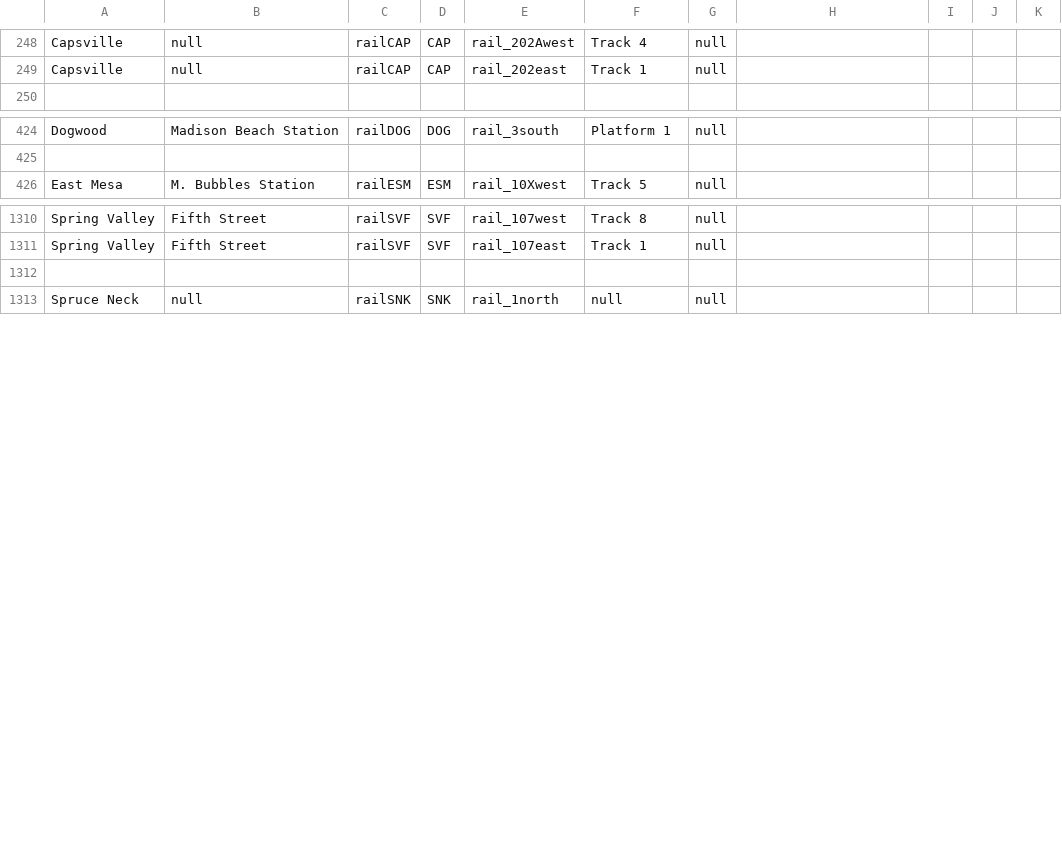
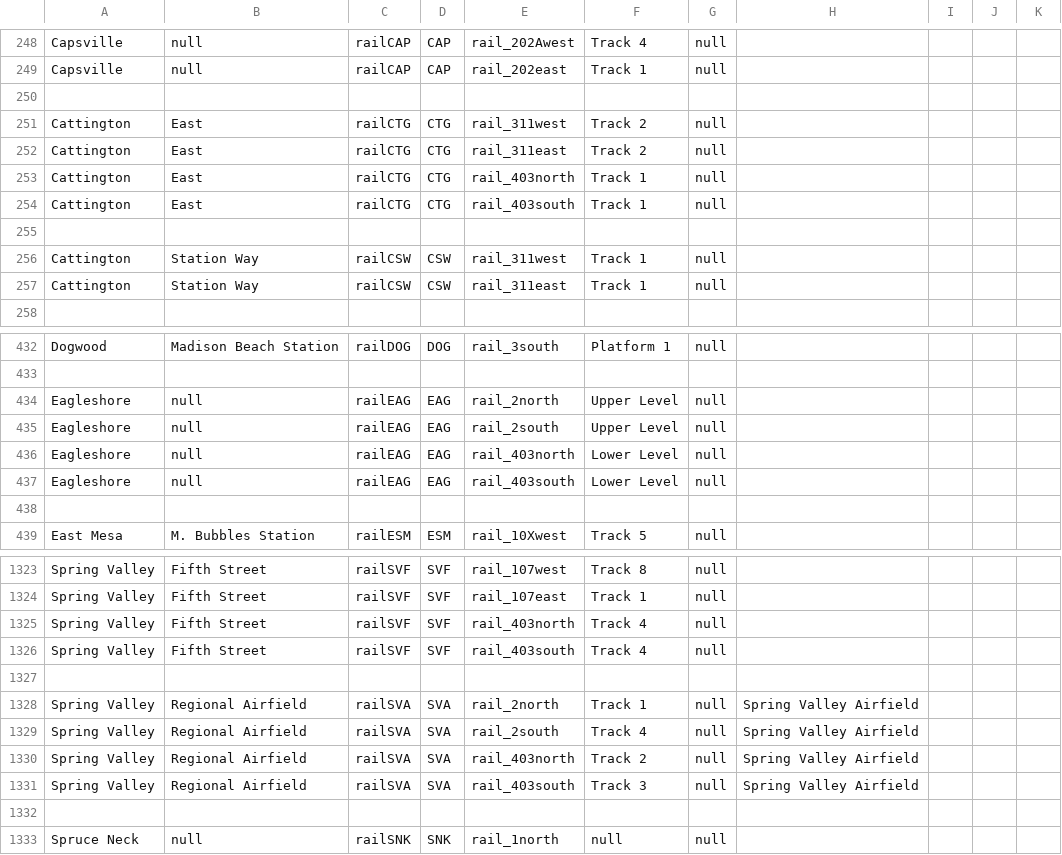
Before and after one commit to KittyCat11231/Feline-Holdings, a CSV file: src/intraroute/data/ui/stops/rail.csv, drawn as a sheet; only a part is shown, gaps mark what is left out; the diff covers the shown part only.

Commit message:
IntraRoute data update

```diff
--- a/src/intraroute/data/ui/stops/rail.csv
+++ b/src/intraroute/data/ui/stops/rail.csv
@@ -249,2 +249,10 @@ Capsville,null,railCAP,CAP,rail_202Awest,Track 4,null,,,,
 Capsville,null,railCAP,CAP,rail_202east,Track 1,null,,,,
+,,,,,,,,,,
+Cattington,East,railCTG,CTG,rail_311west,Track 2,null,,,,
+Cattington,East,railCTG,CTG,rail_311east,Track 2,null,,,,
+Cattington,East,railCTG,CTG,rail_403north,Track 1,null,,,,
+Cattington,East,railCTG,CTG,rail_403south,Track 1,null,,,,
+,,,,,,,,,,
+Cattington,Station Way,railCSW,CSW,rail_311west,Track 1,null,,,,
+Cattington,Station Way,railCSW,CSW,rail_311east,Track 1,null,,,,
 ,,,,,,,,,,
@@ -425,2 +433,7 @@ Dogwood,Madison Beach Station,railDOG,DOG,rail_3south,Platform 1,null,,,,
 ,,,,,,,,,,
+Eagleshore,null,railEAG,EAG,rail_2north,Upper Level,null,,,,
+Eagleshore,null,railEAG,EAG,rail_2south,Upper Level,null,,,,
+Eagleshore,null,railEAG,EAG,rail_403north,Lower Level,null,,,,
+Eagleshore,null,railEAG,EAG,rail_403south,Lower Level,null,,,,
+,,,,,,,,,,
 East Mesa,M. Bubbles Station,railESM,ESM,rail_10Xwest,Track 5,null,,,,
@@ -1311,2 +1324,9 @@ Spring Valley,Fifth Street,railSVF,SVF,rail_107west,Track 8,null,,,,
 Spring Valley,Fifth Street,railSVF,SVF,rail_107east,Track 1,null,,,,
+Spring Valley,Fifth Street,railSVF,SVF,rail_403north,Track 4,null,,,,
+Spring Valley,Fifth Street,railSVF,SVF,rail_403south,Track 4,null,,,,
+,,,,,,,,,,
+Spring Valley,Regional Airfield,railSVA,SVA,rail_2north,Track 1,null,Spring Valley Airfield,,,
+Spring Valley,Regional Airfield,railSVA,SVA,rail_2south,Track 4,null,Spring Valley Airfield,,,
+Spring Valley,Regional Airfield,railSVA,SVA,rail_403north,Track 2,null,Spring Valley Airfield,,,
+Spring Valley,Regional Airfield,railSVA,SVA,rail_403south,Track 3,null,Spring Valley Airfield,,,
 ,,,,,,,,,,
```
Also changed, not shown: 3 added rows and 13 edited cells elsewhere in this file, src/intraroute/data/pathfinding/air.csv, src/intraroute/data/pathfinding/bus.csv, 9 other files.
